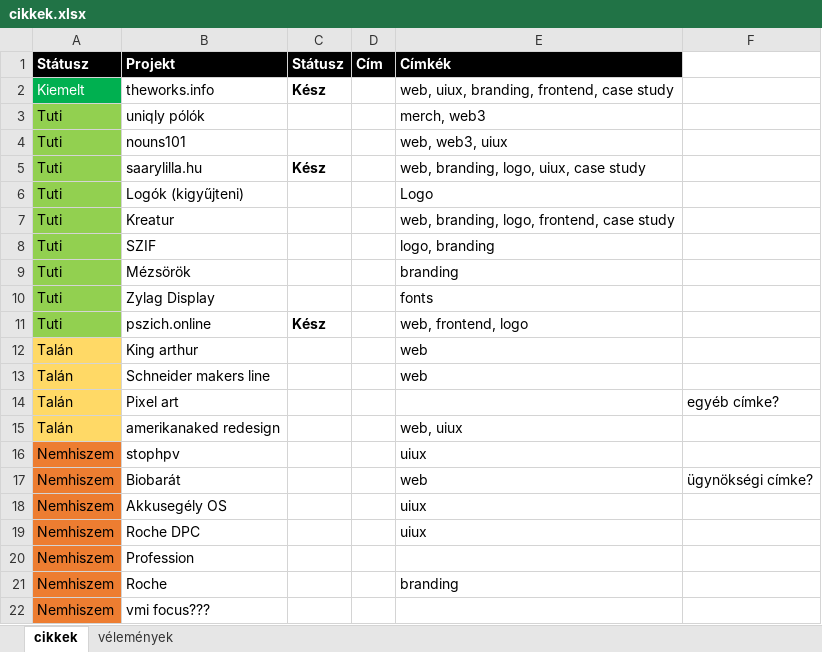
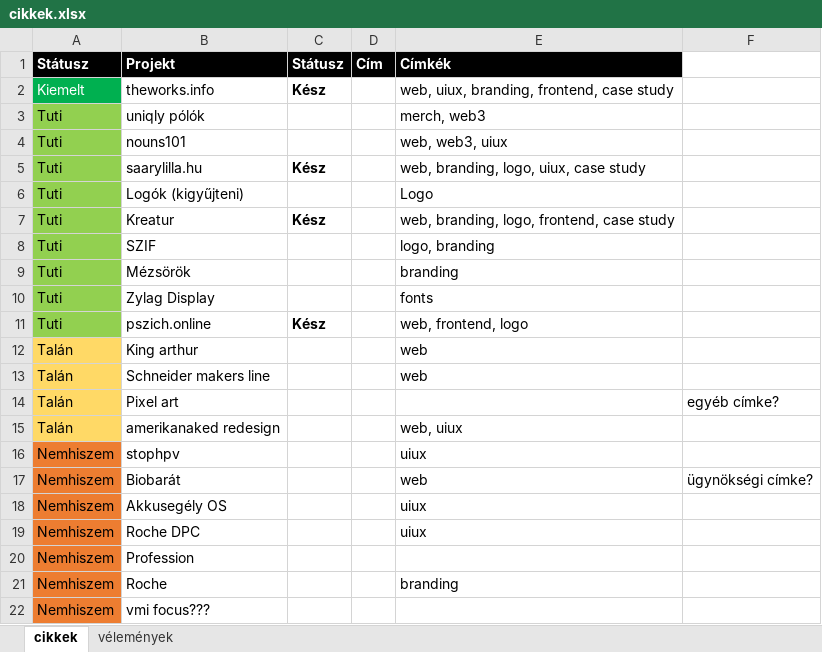
Before and after one commit to lilnoun1112/zylag, an Excel workbook: src/cikkek.xlsx, sheet cikkek, drawn as a sheet; values as stored, in another font and other column widths than the file's, no borders; the diff names each change by its address in the sheet, - before the commit and + after, or states it on an @@ line.

```diff
--- a/src/cikkek.xlsx (sheet cikkek)
+++ b/src/cikkek.xlsx (sheet cikkek)
-C7 (Státusz): (empty)
+C7 (Státusz): Kész
```
Also changed, not shown: 1 other file.
